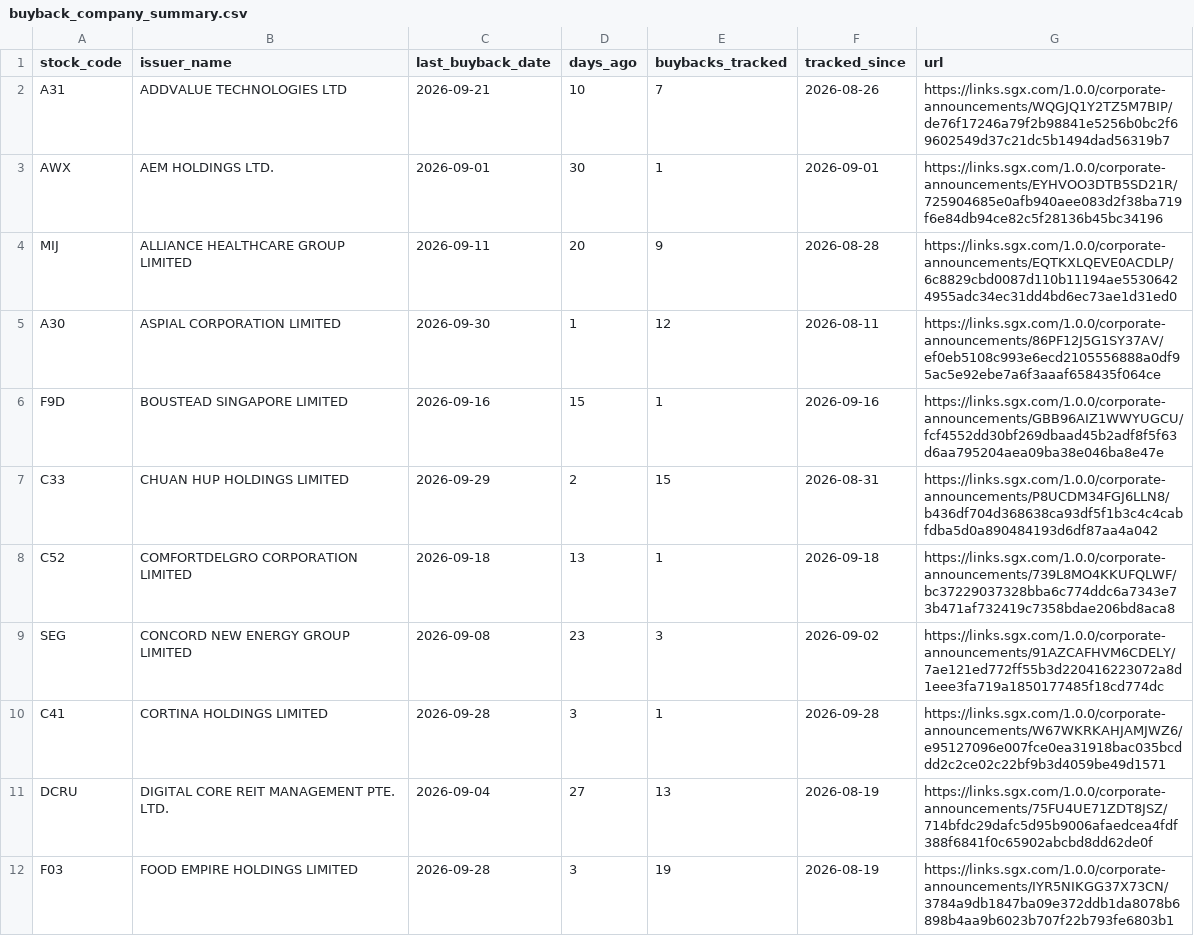
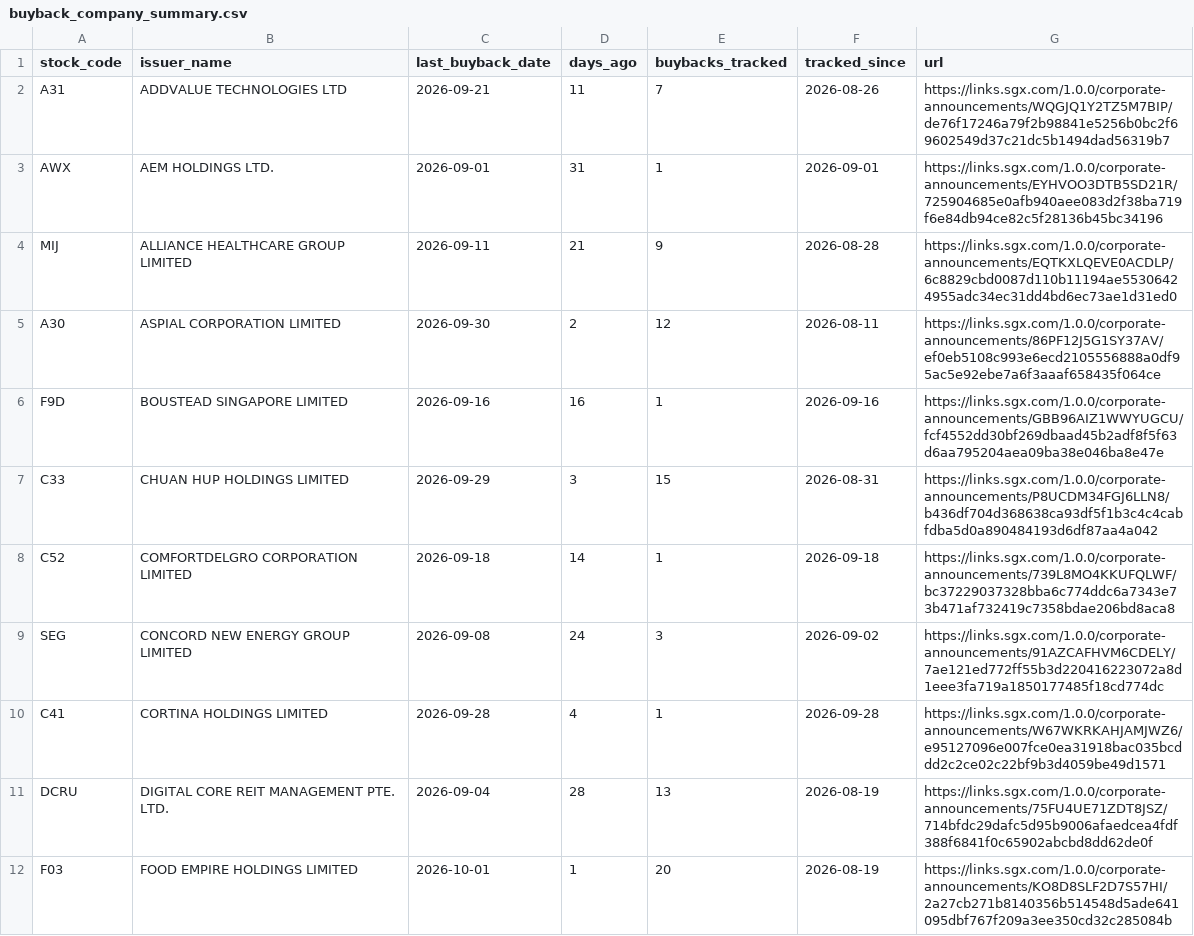
Before and after one commit to ferlyntanyj/Claude-Telegram-bot, a CSV file: output/buyback_company_summary.csv, drawn as a sheet; only a part is shown; the diff covers the shown part only.

```diff
--- a/output/buyback_company_summary.csv
+++ b/output/buyback_company_summary.csv
@@ -1,12 +1,12 @@
 stock_code,issuer_name,last_buyback_date,days_ago,buybacks_tracked,tracked_since,url
-A31,ADDVALUE TECHNOLOGIES LTD,2026-09-21,10,7,2026-08-26,https://links.sgx.com/1.0.0/corporate-announcements/WQGJQ1Y2TZ5M7BIP/de76f17246a79f2b98841e5256b0bc2f69602549d37c21dc5b1494dad56319b7
-AWX,AEM HOLDINGS LTD.,2026-09-01,30,1,2026-09-01,https://links.sgx.com/1.0.0/corporate-announcements/EYHVOO3DTB5SD21R/725904685e0afb940aee083d2f38ba719f6e84db94ce82c5f28136b45bc34196
-MIJ,ALLIANCE HEALTHCARE GROUP LIMITED,2026-09-11,20,9,2026-08-28,https://links.sgx.com/1.0.0/corporate-announcements/EQTKXLQEVE0ACDLP/6c8829cbd0087d110b11194ae55306424955adc34ec31dd4bd6ec73ae1d31ed0
-A30,ASPIAL CORPORATION LIMITED,2026-09-30,1,12,2026-08-11,https://links.sgx.com/1.0.0/corporate-announcements/86PF12J5G1SY37AV/ef0eb5108c993e6ecd2105556888a0df95ac5e92ebe7a6f3aaaf658435f064ce
-F9D,BOUSTEAD SINGAPORE LIMITED,2026-09-16,15,1,2026-09-16,https://links.sgx.com/1.0.0/corporate-announcements/GBB96AIZ1WWYUGCU/fcf4552dd30bf269dbaad45b2adf8f5f63d6aa795204aea09ba38e046ba8e47e
-C33,CHUAN HUP HOLDINGS LIMITED,2026-09-29,2,15,2026-08-31,https://links.sgx.com/1.0.0/corporate-announcements/P8UCDM34FGJ6LLN8/b436df704d368638ca93df5f1b3c4c4cabfdba5d0a890484193d6df87aa4a042
-C52,COMFORTDELGRO CORPORATION LIMITED,2026-09-18,13,1,2026-09-18,https://links.sgx.com/1.0.0/corporate-announcements/739L8MO4KKUFQLWF/bc37229037328bba6c774ddc6a7343e73b471af732419c7358bdae206bd8aca8
-SEG,CONCORD NEW ENERGY GROUP LIMITED,2026-09-08,23,3,2026-09-02,https://links.sgx.com/1.0.0/corporate-announcements/91AZCAFHVM6CDELY/7ae121ed772ff55b3d220416223072a8d1eee3fa719a1850177485f18cd774dc
-C41,CORTINA HOLDINGS LIMITED,2026-09-28,3,1,2026-09-28,https://links.sgx.com/1.0.0/corporate-announcements/W67WKRKAHJAMJWZ6/e95127096e007fce0ea31918bac035bcddd2c2ce02c22bf9b3d4059be49d1571
-DCRU,DIGITAL CORE REIT MANAGEMENT PTE. LTD.,2026-09-04,27,13,2026-08-19,https://links.sgx.com/1.0.0/corporate-announcements/75FU4UE71ZDT8JSZ/714bfdc29dafc5d95b9006afaedcea4fdf388f6841f0c65902abcbd8dd62de0f
-F03,FOOD EMPIRE HOLDINGS LIMITED,2026-09-28,3,19,2026-08-19,https://links.sgx.com/1.0.0/corporate-announcements/IYR5NIKGG37X73CN/3784a9db1847ba09e372ddb1da8078b6898b4aa9b6023b707f22b793fe6803b1
+A31,ADDVALUE TECHNOLOGIES LTD,2026-09-21,11,7,2026-08-26,https://links.sgx.com/1.0.0/corporate-announcements/WQGJQ1Y2TZ5M7BIP/de76f17246a79f2b98841e5256b0bc2f69602549d37c21dc5b1494dad56319b7
+AWX,AEM HOLDINGS LTD.,2026-09-01,31,1,2026-09-01,https://links.sgx.com/1.0.0/corporate-announcements/EYHVOO3DTB5SD21R/725904685e0afb940aee083d2f38ba719f6e84db94ce82c5f28136b45bc34196
+MIJ,ALLIANCE HEALTHCARE GROUP LIMITED,2026-09-11,21,9,2026-08-28,https://links.sgx.com/1.0.0/corporate-announcements/EQTKXLQEVE0ACDLP/6c8829cbd0087d110b11194ae55306424955adc34ec31dd4bd6ec73ae1d31ed0
+A30,ASPIAL CORPORATION LIMITED,2026-09-30,2,12,2026-08-11,https://links.sgx.com/1.0.0/corporate-announcements/86PF12J5G1SY37AV/ef0eb5108c993e6ecd2105556888a0df95ac5e92ebe7a6f3aaaf658435f064ce
+F9D,BOUSTEAD SINGAPORE LIMITED,2026-09-16,16,1,2026-09-16,https://links.sgx.com/1.0.0/corporate-announcements/GBB96AIZ1WWYUGCU/fcf4552dd30bf269dbaad45b2adf8f5f63d6aa795204aea09ba38e046ba8e47e
+C33,CHUAN HUP HOLDINGS LIMITED,2026-09-29,3,15,2026-08-31,https://links.sgx.com/1.0.0/corporate-announcements/P8UCDM34FGJ6LLN8/b436df704d368638ca93df5f1b3c4c4cabfdba5d0a890484193d6df87aa4a042
+C52,COMFORTDELGRO CORPORATION LIMITED,2026-09-18,14,1,2026-09-18,https://links.sgx.com/1.0.0/corporate-announcements/739L8MO4KKUFQLWF/bc37229037328bba6c774ddc6a7343e73b471af732419c7358bdae206bd8aca8
+SEG,CONCORD NEW ENERGY GROUP LIMITED,2026-09-08,24,3,2026-09-02,https://links.sgx.com/1.0.0/corporate-announcements/91AZCAFHVM6CDELY/7ae121ed772ff55b3d220416223072a8d1eee3fa719a1850177485f18cd774dc
+C41,CORTINA HOLDINGS LIMITED,2026-09-28,4,1,2026-09-28,https://links.sgx.com/1.0.0/corporate-announcements/W67WKRKAHJAMJWZ6/e95127096e007fce0ea31918bac035bcddd2c2ce02c22bf9b3d4059be49d1571
+DCRU,DIGITAL CORE REIT MANAGEMENT PTE. LTD.,2026-09-04,28,13,2026-08-19,https://links.sgx.com/1.0.0/corporate-announcements/75FU4UE71ZDT8JSZ/714bfdc29dafc5d95b9006afaedcea4fdf388f6841f0c65902abcbd8dd62de0f
+F03,FOOD EMPIRE HOLDINGS LIMITED,2026-10-01,1,20,2026-08-19,https://links.sgx.com/1.0.0/corporate-announcements/KO8D8SLF2D7S57HI/2a27cb271b8140356b514548d5ade641095dbf767f209a3ee350cd32c285084b
```
Also changed, not shown: 2 added rows and 59 edited cells elsewhere in this file, history/buyback_history.csv, output/buyback_alert.csv, 2 other files.
